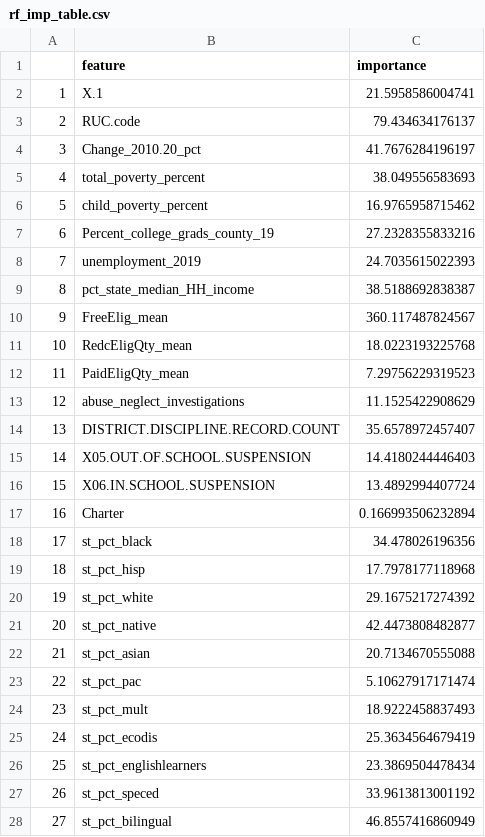
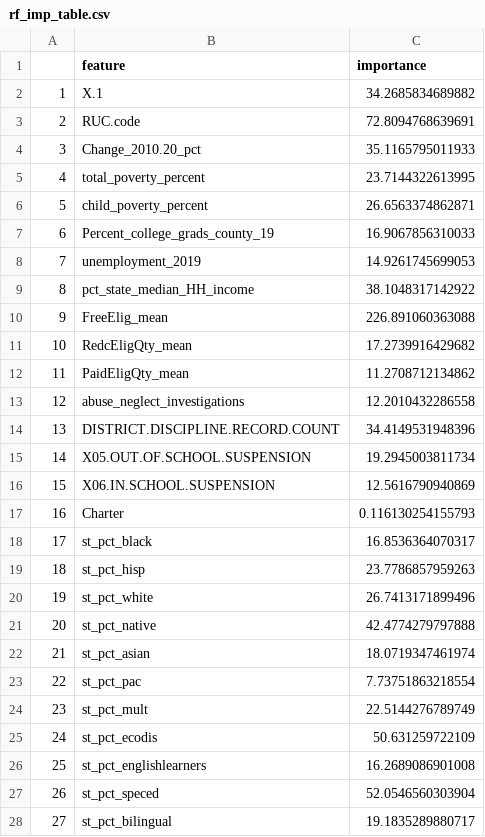
Before and after one commit to alicekemp/data-mining-final-project, a CSV file: figures/rf_imp_table.csv, drawn as a sheet; only a part is shown; the diff covers the shown part only.

```diff
--- a/figures/rf_imp_table.csv
+++ b/figures/rf_imp_table.csv
@@ -1,28 +1,28 @@
 "","feature","importance"
-"1","X.1",21.5958586004741
-"2","RUC.code",79.434634176137
-"3","Change_2010.20_pct",41.7676284196197
-"4","total_poverty_percent",38.049556583693
-"5","child_poverty_percent",16.9765958715462
-"6","Percent_college_grads_county_19",27.2328355833216
-"7","unemployment_2019",24.7035615022393
-"8","pct_state_median_HH_income",38.5188692838387
-"9","FreeElig_mean",360.117487824567
-"10","RedcEligQty_mean",18.0223193225768
-"11","PaidEligQty_mean",7.29756229319523
-"12","abuse_neglect_investigations",11.1525422908629
-"13","DISTRICT.DISCIPLINE.RECORD.COUNT",35.6578972457407
-"14","X05.OUT.OF.SCHOOL.SUSPENSION",14.4180244446403
-"15","X06.IN.SCHOOL.SUSPENSION",13.4892994407724
-"16","Charter",0.166993506232894
-"17","st_pct_black",34.478026196356
-"18","st_pct_hisp",17.7978177118968
-"19","st_pct_white",29.1675217274392
-"20","st_pct_native",42.4473808482877
-"21","st_pct_asian",20.7134670555088
-"22","st_pct_pac",5.10627917171474
-"23","st_pct_mult",18.9222458837493
-"24","st_pct_ecodis",25.3634564679419
-"25","st_pct_englishlearners",23.3869504478434
-"26","st_pct_speced",33.9613813001192
-"27","st_pct_bilingual",46.8557416860949
+"1","X.1",34.2685834689882
+"2","RUC.code",72.8094768639691
+"3","Change_2010.20_pct",35.1165795011933
+"4","total_poverty_percent",23.7144322613995
+"5","child_poverty_percent",26.6563374862871
+"6","Percent_college_grads_county_19",16.9067856310033
+"7","unemployment_2019",14.9261745699053
+"8","pct_state_median_HH_income",38.1048317142922
+"9","FreeElig_mean",226.891060363088
+"10","RedcEligQty_mean",17.2739916429682
+"11","PaidEligQty_mean",11.2708712134862
+"12","abuse_neglect_investigations",12.2010432286558
+"13","DISTRICT.DISCIPLINE.RECORD.COUNT",34.4149531948396
+"14","X05.OUT.OF.SCHOOL.SUSPENSION",19.2945003811734
+"15","X06.IN.SCHOOL.SUSPENSION",12.5616790940869
+"16","Charter",0.116130254155793
+"17","st_pct_black",16.8536364070317
+"18","st_pct_hisp",23.7786857959263
+"19","st_pct_white",26.7413171899496
+"20","st_pct_native",42.4774279797888
+"21","st_pct_asian",18.0719347461974
+"22","st_pct_pac",7.73751863218554
+"23","st_pct_mult",22.5144276789749
+"24","st_pct_ecodis",50.631259722109
+"25","st_pct_englishlearners",16.2689086901008
+"26","st_pct_speced",52.0546560303904
+"27","st_pct_bilingual",19.1835289880717
```
Also changed, not shown: 53 edited cells elsewhere in this file, 3 other files.
